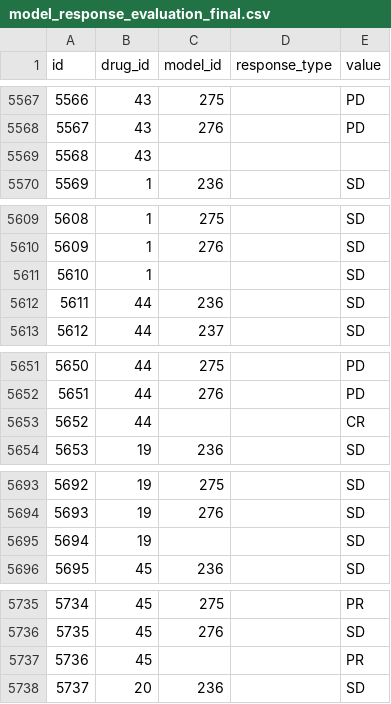
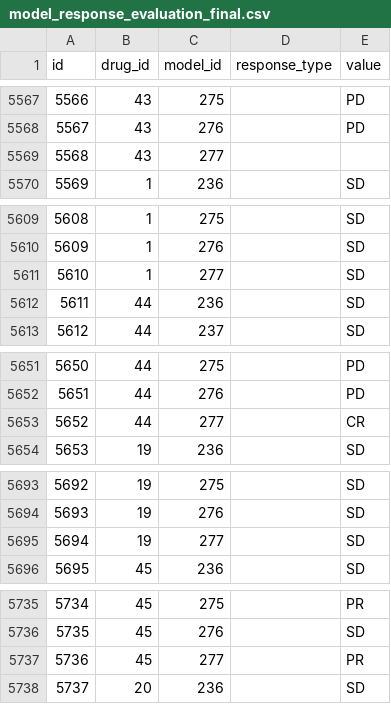
Before and after one commit to bhklab/XevaDB, a CSV file: data_conversion/Final_Csv_File/model_response_evaluation_final.csv, drawn as a sheet; only a part is shown, gaps mark what is left out; the diff covers the shown part only.

```diff
--- a/data_conversion/Final_Csv_File/model_response_evaluation_final.csv
+++ b/data_conversion/Final_Csv_File/model_response_evaluation_final.csv
@@ -5568,3 +5568,3 @@ id,drug_id,model_id,response_type,value
 5567,43,276,,PD
-5568,43,,,
+5568,43,277,,
 5569,1,236,,SD
@@ -5610,3 +5610,3 @@ id,drug_id,model_id,response_type,value
 5609,1,276,,SD
-5610,1,,,SD
+5610,1,277,,SD
 5611,44,236,,SD
@@ -5652,3 +5652,3 @@ id,drug_id,model_id,response_type,value
 5651,44,276,,PD
-5652,44,,,CR
+5652,44,277,,CR
 5653,19,236,,SD
@@ -5694,3 +5694,3 @@ id,drug_id,model_id,response_type,value
 5693,19,276,,SD
-5694,19,,,SD
+5694,19,277,,SD
 5695,45,236,,SD
@@ -5736,3 +5736,3 @@ id,drug_id,model_id,response_type,value
 5735,45,276,,SD
-5736,45,,,PR
+5736,45,277,,PR
 5737,20,236,,SD
```
Also changed, not shown: 15 edited cells elsewhere in this file, data_conversion/Final_Csv_File/patients_final.csv, data_conversion/Final_Csv_File/sequencings_final.csv, 1 other file.
